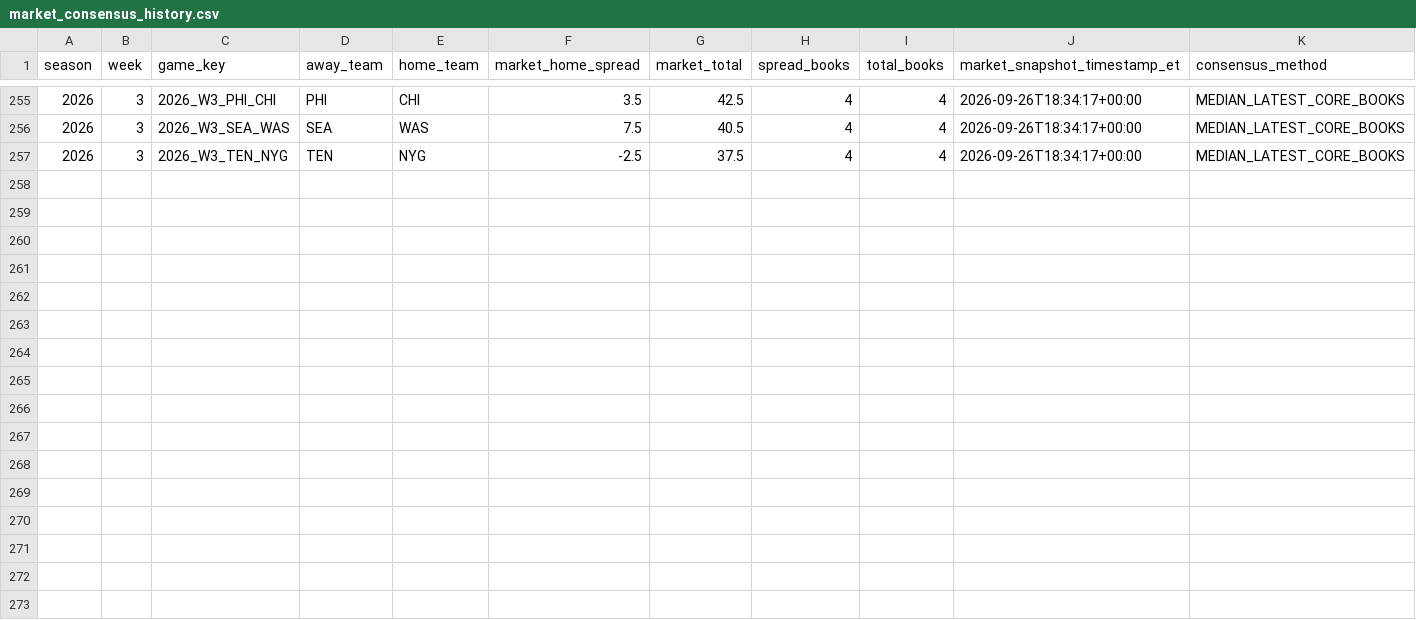
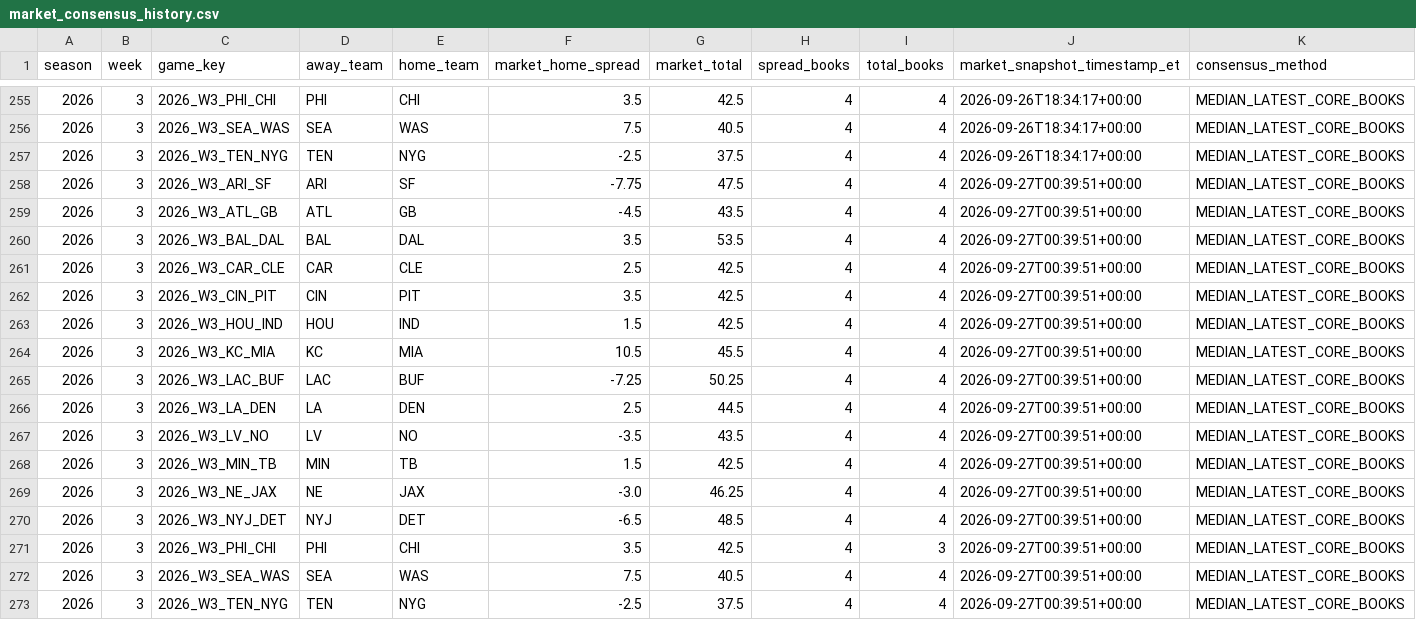
Before and after one commit to zgriesser-hue/-core-v2-nfl, a CSV file: data/market/2026/week_03/market_consensus_history.csv, drawn as a sheet; only a part is shown, gaps mark what is left out; the diff names each change by its address in the sheet, - before the commit and + after, or states it on an @@ line.

```diff
--- a/data/market/2026/week_03/market_consensus_history.csv
+++ b/data/market/2026/week_03/market_consensus_history.csv
+row 258: 2026 | 3 | 2026_W3_ARI_SF | ARI | SF | -7.75 | 47.5 | 4 | 4 | 2026-09-27T00:39:51+00:00 | MEDIAN_LATEST_CORE_BOOKS
+row 259: 2026 | 3 | 2026_W3_ATL_GB | ATL | GB | -4.5 | 43.5 | 4 | 4 | 2026-09-27T00:39:51+00:00 | MEDIAN_LATEST_CORE_BOOKS
+row 260: 2026 | 3 | 2026_W3_BAL_DAL | BAL | DAL | 3.5 | 53.5 | 4 | 4 | 2026-09-27T00:39:51+00:00 | MEDIAN_LATEST_CORE_BOOKS
+row 261: 2026 | 3 | 2026_W3_CAR_CLE | CAR | CLE | 2.5 | 42.5 | 4 | 4 | 2026-09-27T00:39:51+00:00 | MEDIAN_LATEST_CORE_BOOKS
+row 262: 2026 | 3 | 2026_W3_CIN_PIT | CIN | PIT | 3.5 | 42.5 | 4 | 4 | 2026-09-27T00:39:51+00:00 | MEDIAN_LATEST_CORE_BOOKS
+row 263: 2026 | 3 | 2026_W3_HOU_IND | HOU | IND | 1.5 | 42.5 | 4 | 4 | 2026-09-27T00:39:51+00:00 | MEDIAN_LATEST_CORE_BOOKS
+row 264: 2026 | 3 | 2026_W3_KC_MIA | KC | MIA | 10.5 | 45.5 | 4 | 4 | 2026-09-27T00:39:51+00:00 | MEDIAN_LATEST_CORE_BOOKS
+row 265: 2026 | 3 | 2026_W3_LAC_BUF | LAC | BUF | -7.25 | 50.25 | 4 | 4 | 2026-09-27T00:39:51+00:00 | MEDIAN_LATEST_CORE_BOOKS
+row 266: 2026 | 3 | 2026_W3_LA_DEN | LA | DEN | 2.5 | 44.5 | 4 | 4 | 2026-09-27T00:39:51+00:00 | MEDIAN_LATEST_CORE_BOOKS
+row 267: 2026 | 3 | 2026_W3_LV_NO | LV | NO | -3.5 | 43.5 | 4 | 4 | 2026-09-27T00:39:51+00:00 | MEDIAN_LATEST_CORE_BOOKS
+row 268: 2026 | 3 | 2026_W3_MIN_TB | MIN | TB | 1.5 | 42.5 | 4 | 4 | 2026-09-27T00:39:51+00:00 | MEDIAN_LATEST_CORE_BOOKS
+row 269: 2026 | 3 | 2026_W3_NE_JAX | NE | JAX | -3.0 | 46.25 | 4 | 4 | 2026-09-27T00:39:51+00:00 | MEDIAN_LATEST_CORE_BOOKS
+row 270: 2026 | 3 | 2026_W3_NYJ_DET | NYJ | DET | -6.5 | 48.5 | 4 | 4 | 2026-09-27T00:39:51+00:00 | MEDIAN_LATEST_CORE_BOOKS
+row 271: 2026 | 3 | 2026_W3_PHI_CHI | PHI | CHI | 3.5 | 42.5 | 4 | 3 | 2026-09-27T00:39:51+00:00 | MEDIAN_LATEST_CORE_BOOKS
+row 272: 2026 | 3 | 2026_W3_SEA_WAS | SEA | WAS | 7.5 | 40.5 | 4 | 4 | 2026-09-27T00:39:51+00:00 | MEDIAN_LATEST_CORE_BOOKS
+row 273: 2026 | 3 | 2026_W3_TEN_NYG | TEN | NYG | -2.5 | 37.5 | 4 | 4 | 2026-09-27T00:39:51+00:00 | MEDIAN_LATEST_CORE_BOOKS
```
Also changed, not shown: current_book_lines.csv, data/market/api_usage.csv, 2 other files.
